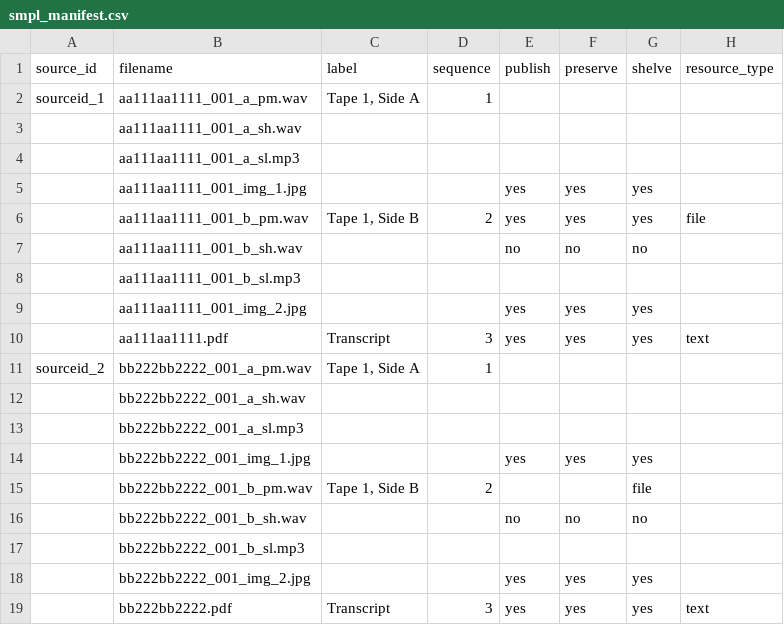
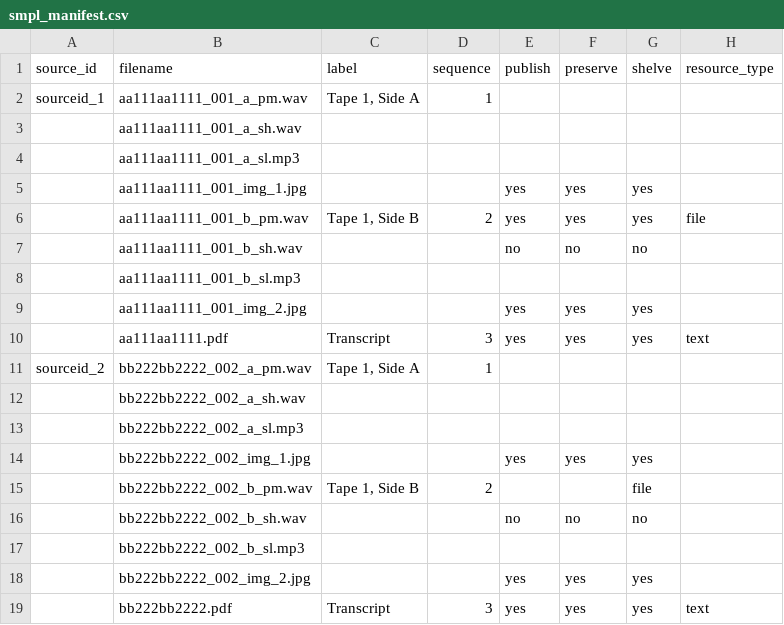
Before and after one commit to sul-dlss/pre-assembly, a CSV file: spec/test_data/bundle_input_e/smpl_manifest.csv, drawn as a sheet.

Commit message:
updates to discovery report for SMPL reporting

```diff
--- a/spec/test_data/bundle_input_e/smpl_manifest.csv
+++ b/spec/test_data/bundle_input_e/smpl_manifest.csv
@@ -10,10 +10,10 @@ sourceid_1,aa111aa1111_001_a_pm.wav,"Tape 1, Side A",1,,,,,
 ,aa111aa1111.pdf,"Transcript",3,yes,yes,yes,text,
-sourceid_2,bb222bb2222_001_a_pm.wav,"Tape 1, Side A",1,,,,,
-,bb222bb2222_001_a_sh.wav,,,,,,,
-,bb222bb2222_001_a_sl.mp3,,,,,,,
-,bb222bb2222_001_img_1.jpg,,,yes,yes,yes,,
-,bb222bb2222_001_b_pm.wav,"Tape 1, Side B",2,,,file
-,bb222bb2222_001_b_sh.wav,,,no,no,no,,
-,bb222bb2222_001_b_sl.mp3,,,,,,,
-,bb222bb2222_001_img_2.jpg,,,yes,yes,yes,,
+sourceid_2,bb222bb2222_002_a_pm.wav,"Tape 1, Side A",1,,,,,
+,bb222bb2222_002_a_sh.wav,,,,,,,
+,bb222bb2222_002_a_sl.mp3,,,,,,,
+,bb222bb2222_002_img_1.jpg,,,yes,yes,yes,,
+,bb222bb2222_002_b_pm.wav,"Tape 1, Side B",2,,,file
+,bb222bb2222_002_b_sh.wav,,,no,no,no,,
+,bb222bb2222_002_b_sl.mp3,,,,,,,
+,bb222bb2222_002_img_2.jpg,,,yes,yes,yes,,
 ,bb222bb2222.pdf,"Transcript",3,yes,yes,yes,text,
```
Also changed, not shown: 5 other files.
